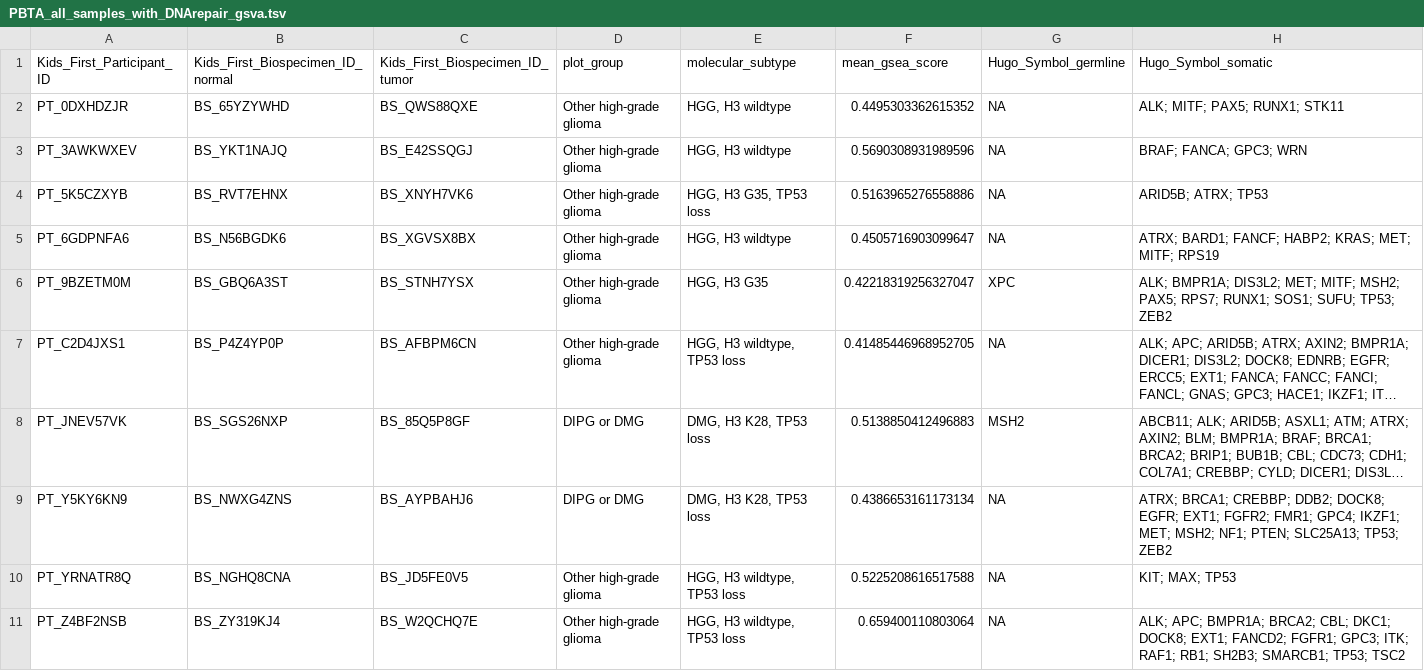
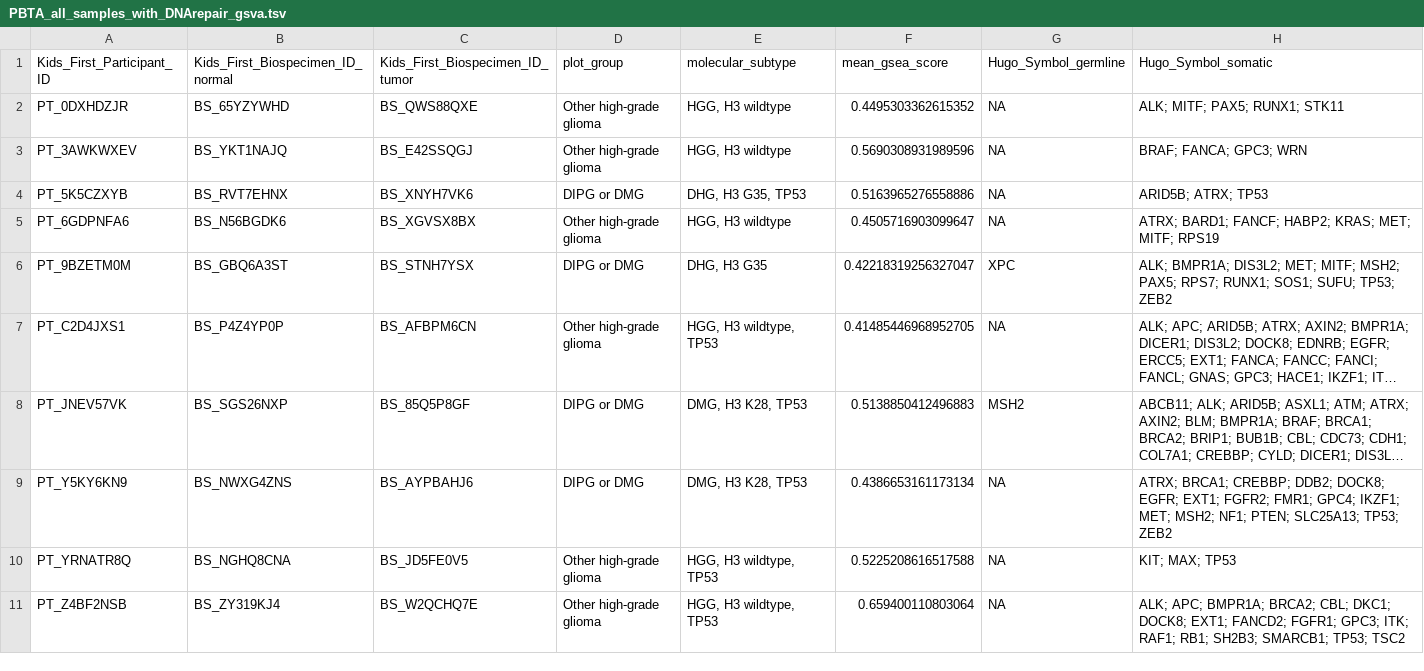
Before and after one commit to diskin-lab-chop/pbta-germline-somatic, a TSV file: analyses/dna-repair-variant-summary/results/Broad_GO_repair_genes/PBTA_all_samples_with_DNArepair_gsva.tsv, drawn as a sheet; long unchanged cells end in …; the diff names each change by its address in the sheet, - before the commit and + after, or states it on an @@ line.

```diff
--- a/analyses/dna-repair-variant-summary/results/Broad_GO_repair_genes/PBTA_all_samples_with_DNArepair_gsva.tsv
+++ b/analyses/dna-repair-variant-summary/results/Broad_GO_repair_genes/PBTA_all_samples_with_DNArepair_gsva.tsv
-D4 (plot_group): Other high-grade glioma
+D4 (plot_group): DIPG or DMG
-E4 (molecular_subtype): HGG, H3 G35, TP53 loss
+E4 (molecular_subtype): DHG, H3 G35, TP53
-D6 (plot_group): Other high-grade glioma
+D6 (plot_group): DIPG or DMG
-E6 (molecular_subtype): HGG, H3 G35
+E6 (molecular_subtype): DHG, H3 G35
-E7 (molecular_subtype): HGG, H3 wildtype, TP53 loss
+E7 (molecular_subtype): HGG, H3 wildtype, TP53
-E8:E9 (molecular_subtype): DMG, H3 K28, TP53 loss
+E8:E9 (molecular_subtype): DMG, H3 K28, TP53
-E10:E11 (molecular_subtype): HGG, H3 wildtype, TP53 loss
+E10:E11 (molecular_subtype): HGG, H3 wildtype, TP53
```
Also changed, not shown: analyses/dna-repair-variant-summary/results/Broad_GO_repair_genes/PBTA_all_samples_with_MMR_gsva.tsv, analyses/dna-repair-variant-summary/results/Knijnenburg_repair_genes/PBTA_all_samples_with_DNArepair_gsva.tsv, 48 other files.
